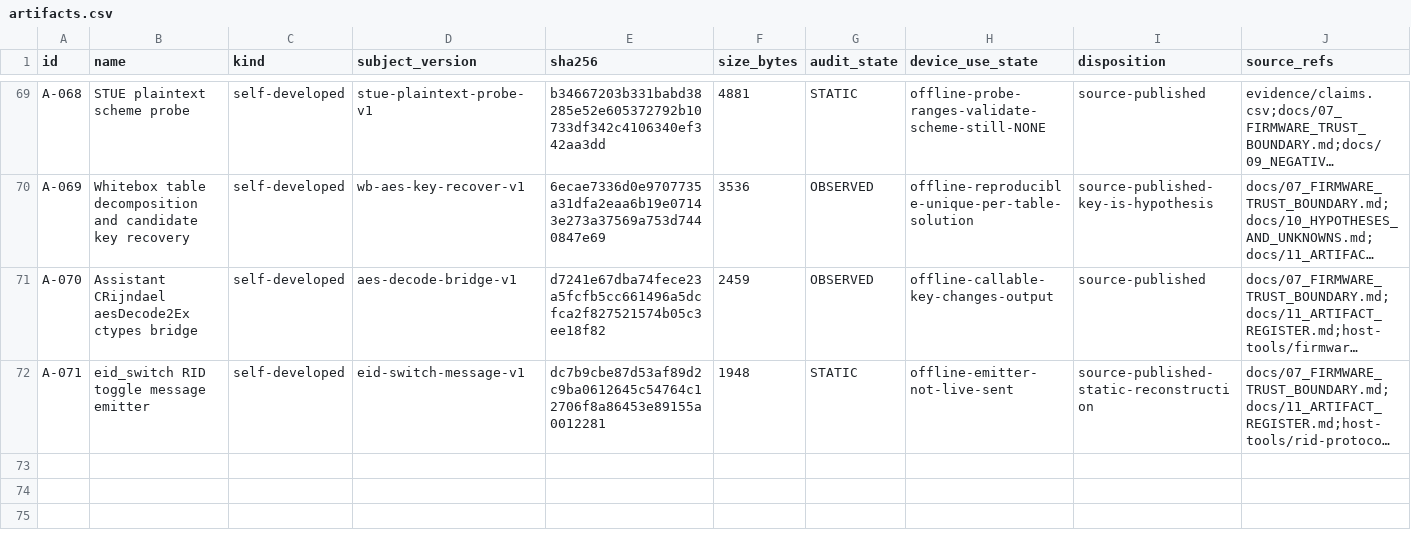
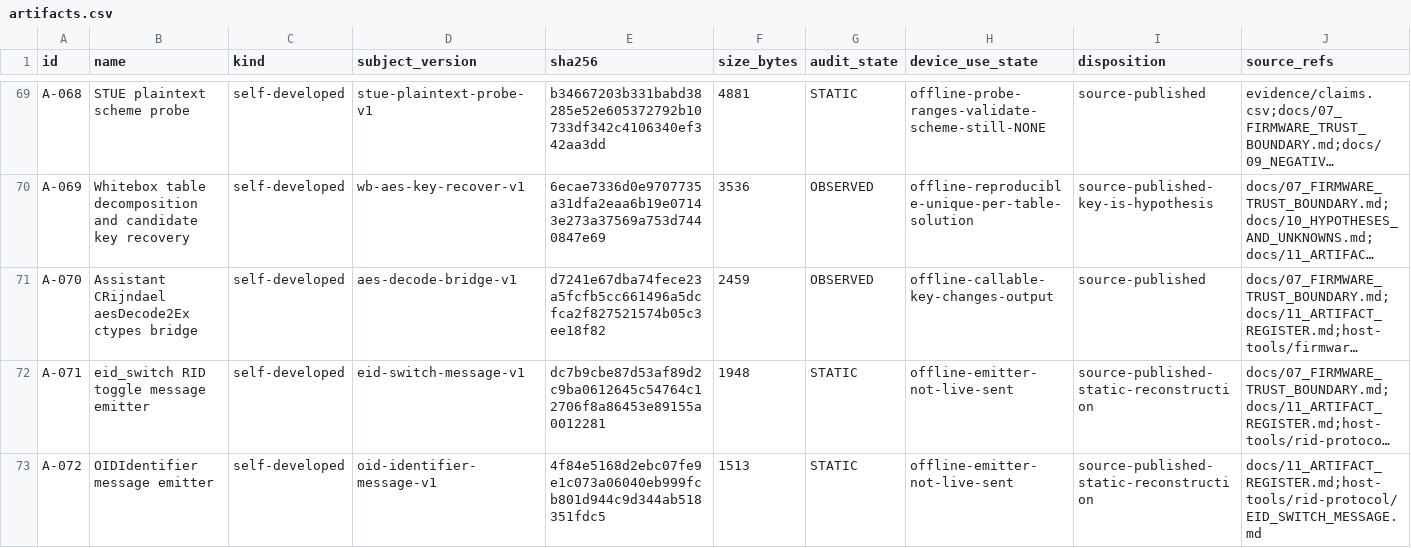
Before and after one commit to Sapphire-Rapids/DJI-RC2-Mini5Pro-Research, a CSV file: evidence/artifacts.csv, drawn as a sheet; only a part is shown, gaps mark what is left out; long unchanged cells end in …; rows hold the shown columns only; the diff names each change by its address in the sheet, - before the commit and + after, or states it on an @@ line.

```diff
--- a/evidence/artifacts.csv
+++ b/evidence/artifacts.csv
+row 73: A-072 | OIDIdentifier message emitter | self-developed | oid-identifier-message-v1 | 4f84e5168d2ebc07fe9e1c073a06040eb999fcb801d944c9d344ab518351fdc5 | 1513 | STATIC | offline-emitter-not-live-sent | source-published-static-reconstruction | docs/11_ARTIFACT_REGISTER.md;host-tools/rid-protocol/EID_SWITCH_MESSAGE.md
```
Also changed, not shown: evidence/claims.csv, 4 other files.
